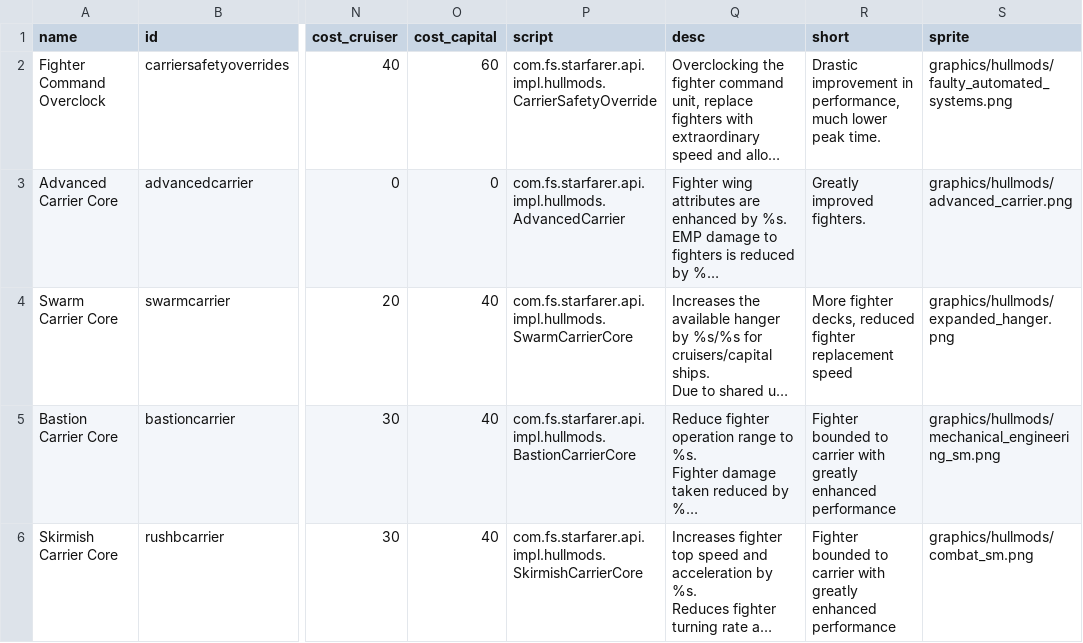
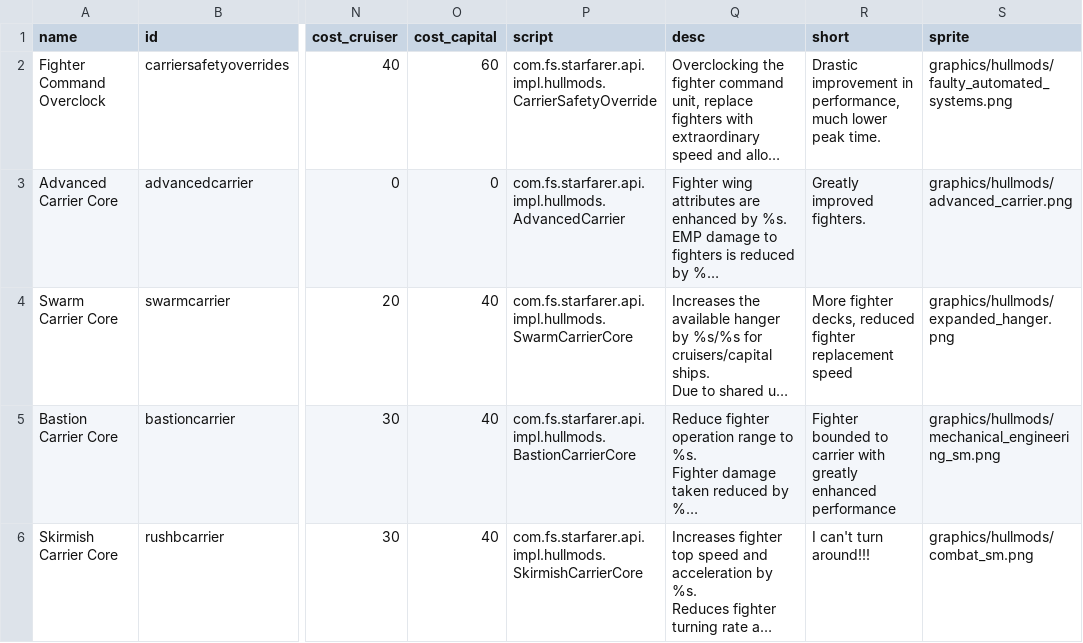
Before and after one commit to Sutopia/-StarSector-0.95a-Modern-Carrier, a CSV file: data/hullmods/hull_mods.csv, drawn as a sheet; only a part is shown, gaps mark what is left out; long unchanged cells end in …; the diff names each change by its address in the sheet, - before the commit and + after, or states it on an @@ line.

Commit message:
Add files via upload

```diff
--- a/data/hullmods/hull_mods.csv
+++ b/data/hullmods/hull_mods.csv
-R6 (short): Fighter bounded to carrier with greatly enhanced performance
+R6 (short): I can't turn around!!!
```
